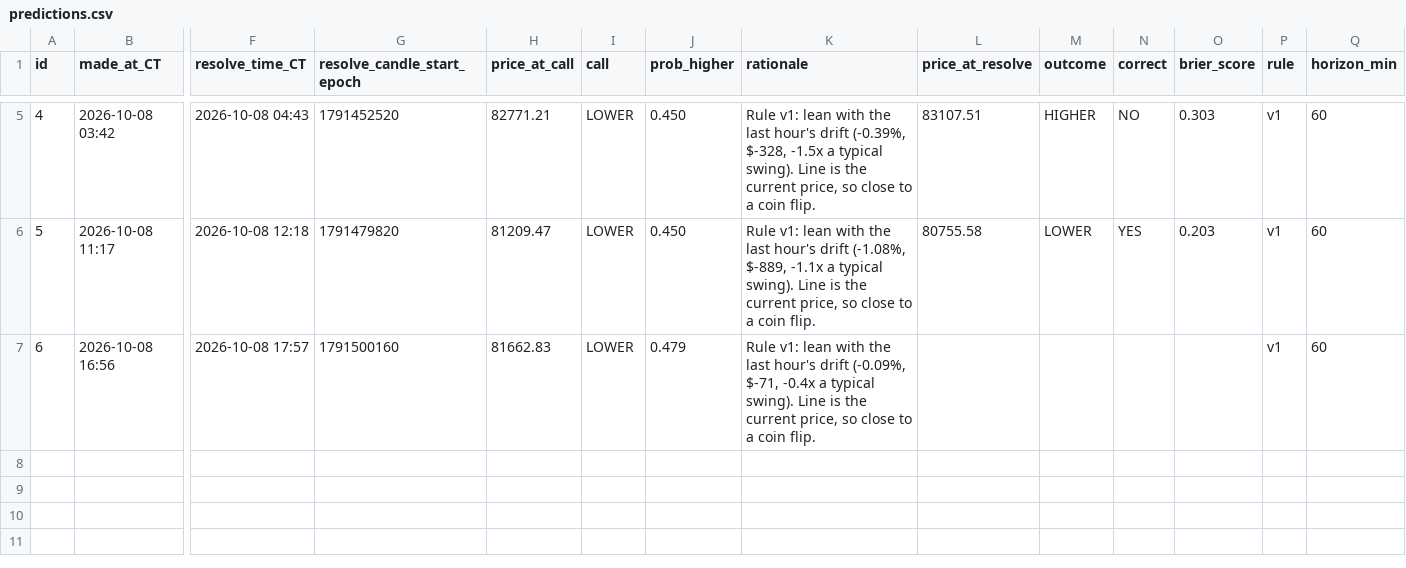
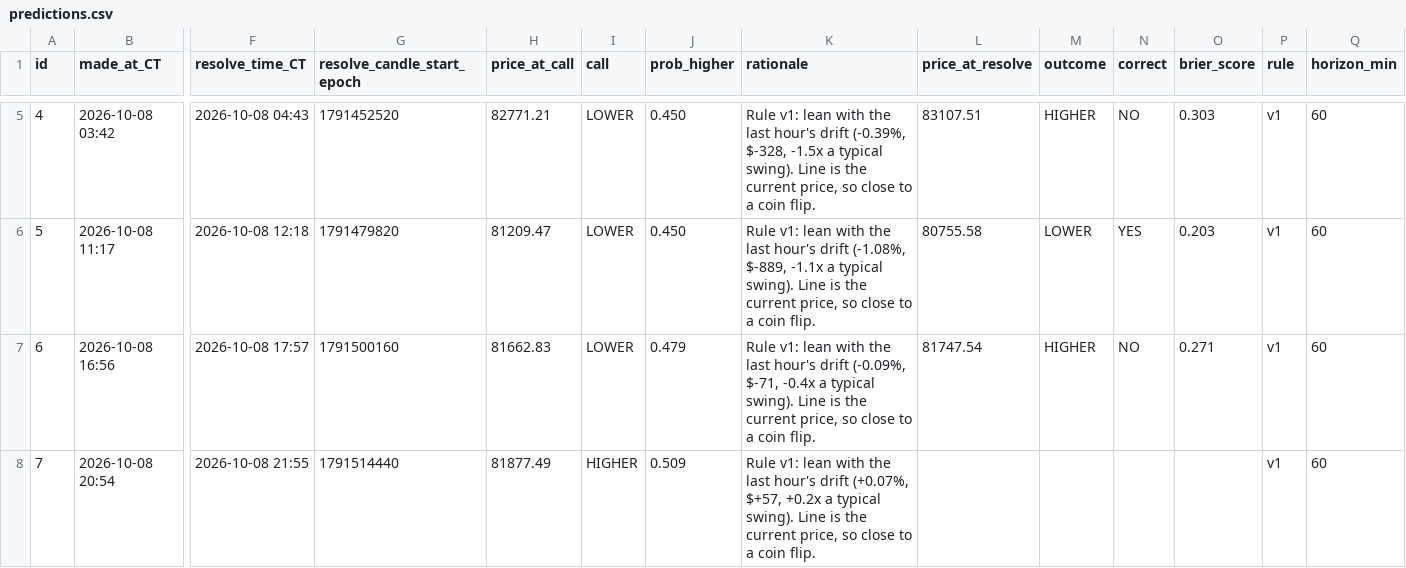
Before and after one commit to neno101/btc-calls, a CSV file: predictions.csv, drawn as a sheet; only a part is shown, gaps mark what is left out; rows hold the shown columns only; the diff names each change by its address in the sheet, - before the commit and + after, or states it on an @@ line.

Commit message:
calls 2026-10-09T01:54:43Z

```diff
--- a/predictions.csv
+++ b/predictions.csv
-L7 (price_at_resolve): (empty)
+L7 (price_at_resolve): 81747.54
-M7 (outcome): (empty)
+M7 (outcome): HIGHER
-N7 (correct): (empty)
+N7 (correct): NO
-O7 (brier_score): (empty)
+O7 (brier_score): 0.271
+row 8: 7 | 2026-10-08 20:54 | 2026-10-08 21:55 | 1791514440 | 81877.49 | HIGHER | 0.509 | Rule v1: lean with the last hour's drift (+0.07%, $+57, +0.2x a typical swing). Line is the current price, so close to a coin flip. |  |  |  |  | v1 | 60
```
Also changed, not shown: 2 other files.
